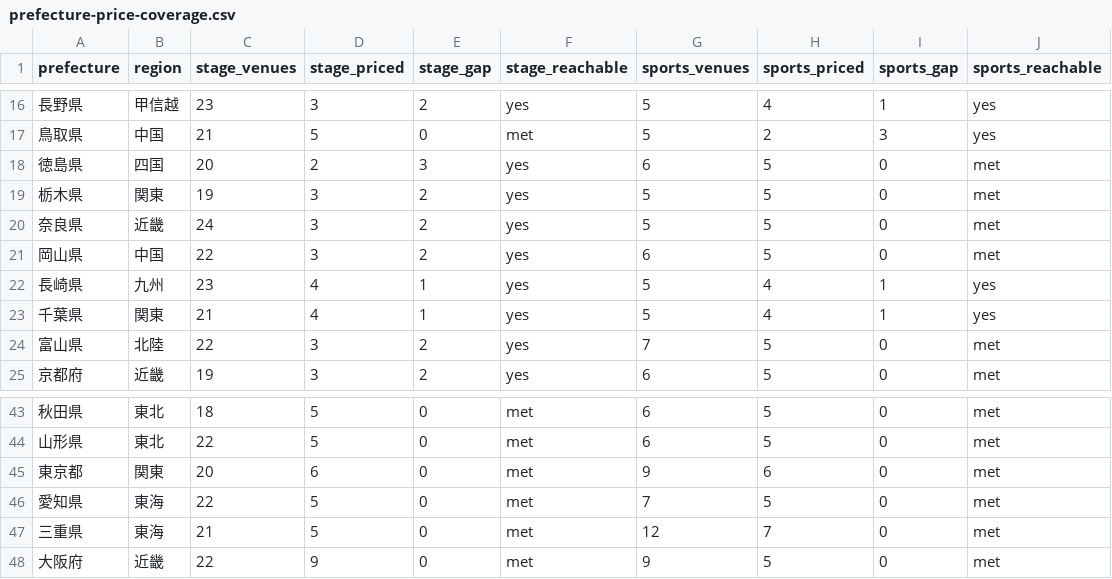
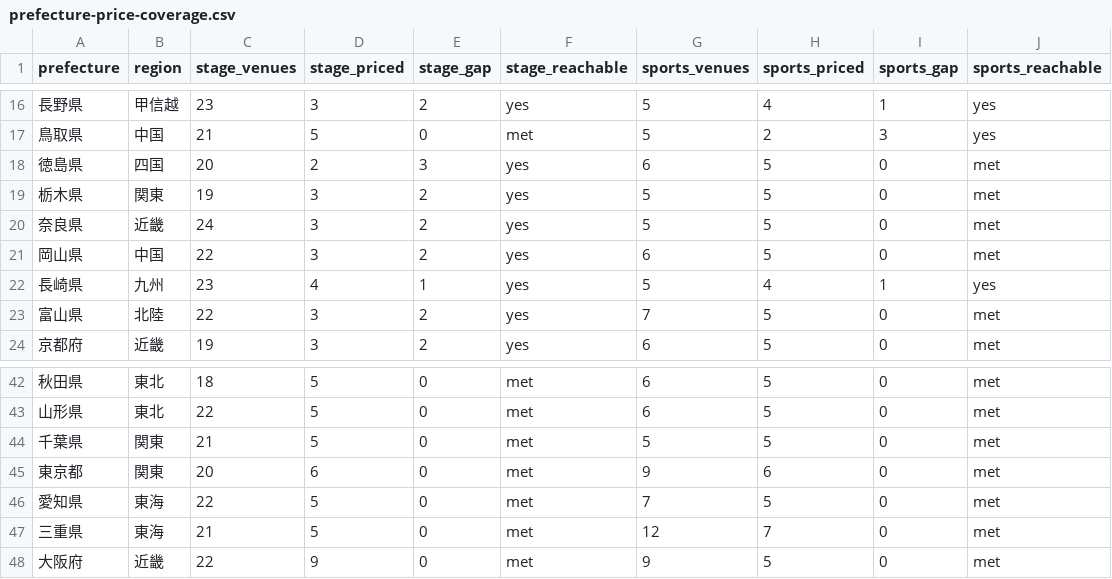
Before and after one commit to aratama-ship-it/venue-monosashi, a CSV file: data/prefecture-price-coverage.csv, drawn as a sheet; only a part is shown, gaps mark what is left out.

```diff
--- a/data/prefecture-price-coverage.csv
+++ b/data/prefecture-price-coverage.csv
@@ -22,3 +22,2 @@ prefecture,region,stage_venues,stage_priced,stage_gap,stage_reachable,sports_ven
 長崎県,九州,23,4,1,yes,5,4,1,yes
-千葉県,関東,21,4,1,yes,5,4,1,yes
 富山県,北陸,22,3,2,yes,7,5,0,met
@@ -44,2 +43,3 @@ prefecture,region,stage_venues,stage_priced,stage_gap,stage_reachable,sports_ven
 山形県,東北,22,5,0,met,6,5,0,met
+千葉県,関東,21,5,0,met,5,5,0,met
 東京都,関東,20,6,0,met,9,6,0,met
```
Also changed, not shown: 2 other files.
